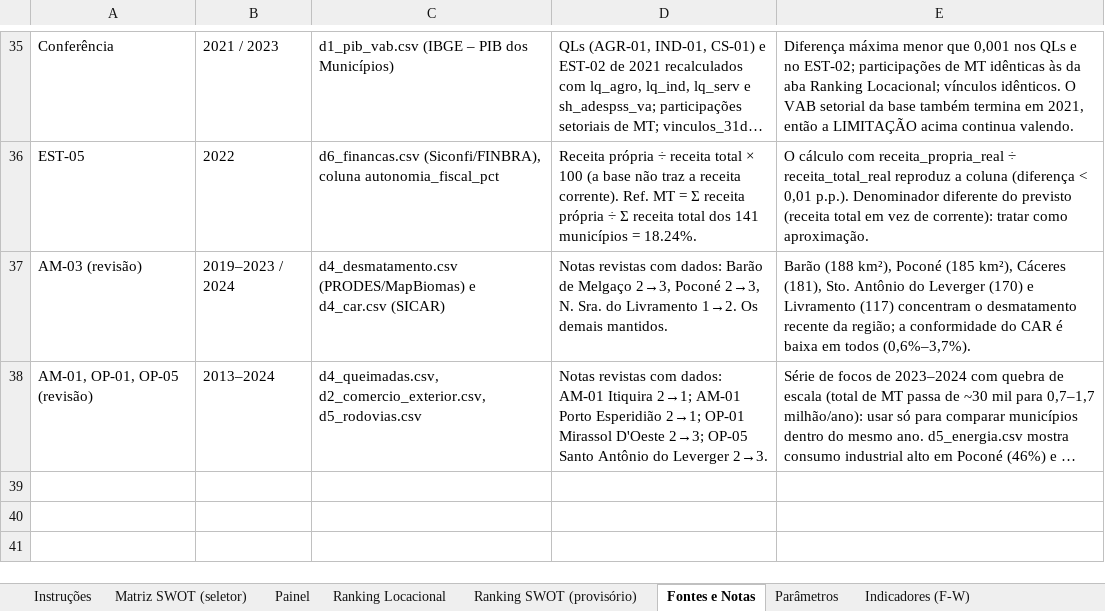
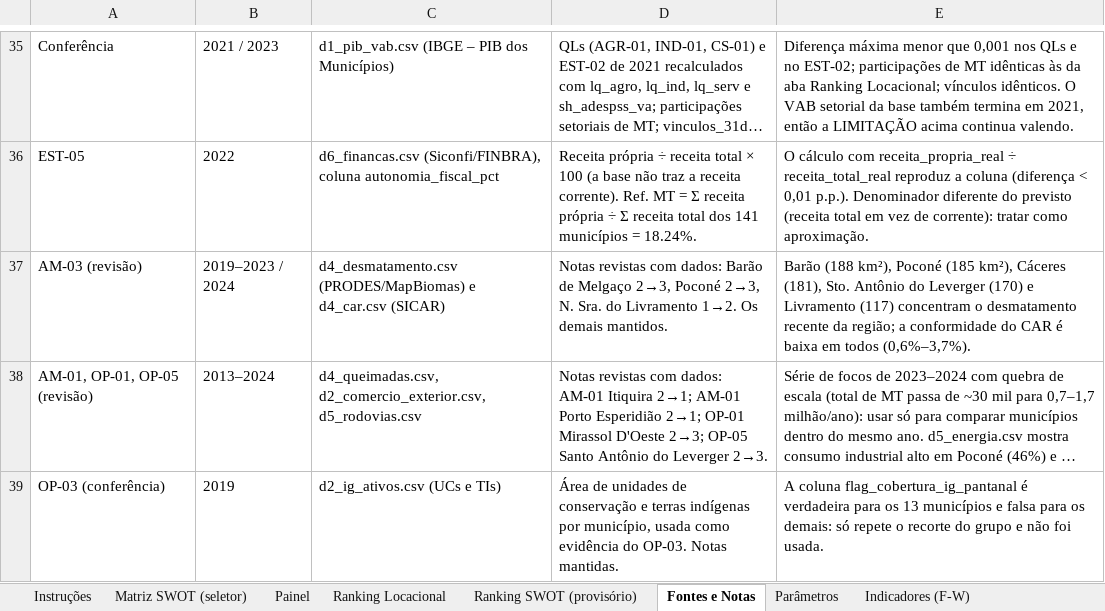
Before and after one commit to cleitonfranco74/zero_claude, an Excel workbook: pesm-pantanal-norte/dados/Matriz_SWOT_PESM_Pantanal_Norte.xlsx, sheet Fontes e Notas, drawn as a sheet; only a part is shown, gaps mark what is left out; long unchanged cells end in …; values as stored, in another font and other column widths than the file's, no borders; the diff names each change by its address in the sheet, - before the commit and + after, or states it on an @@ line.

```diff
--- a/pesm-pantanal-norte/dados/Matriz_SWOT_PESM_Pantanal_Norte.xlsx (sheet Fontes e Notas)
+++ b/pesm-pantanal-norte/dados/Matriz_SWOT_PESM_Pantanal_Norte.xlsx (sheet Fontes e Notas)
+row 39: OP-03 (conferência) | 2019 | d2_ig_ativos.csv (UCs e TIs) | Área de unidades de conservação e terras indígenas por município, usada como evidência do OP-03. Notas mantidas. | A coluna flag_cobertura_ig_pantanal é verdadeira para os 13 municípios e falsa para os demais: só repete o recorte do grupo e não foi usada.
```
Also changed, not shown: sheet Fatores Externos (O-A), 1 other file.
